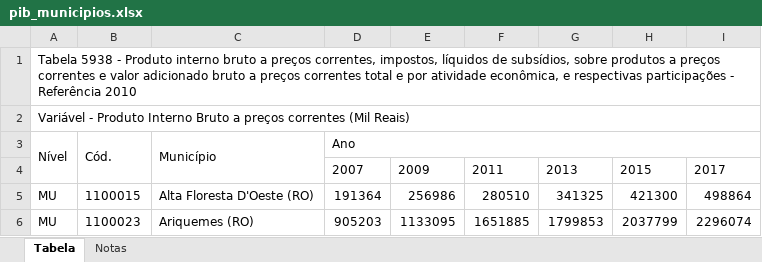
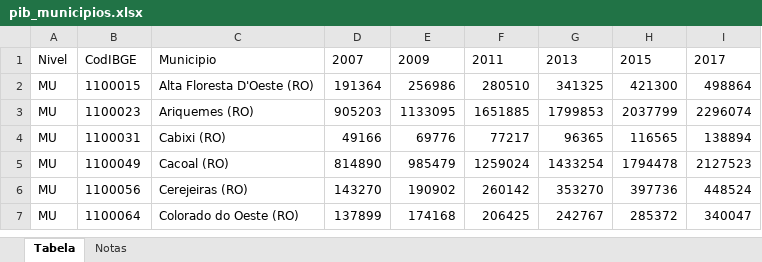
Before and after one commit to alexlopespereira/enapespcd2021, an Excel workbook: data/originais/pib/pib_municipios.xlsx, sheet Tabela, drawn as a sheet; only a part is shown; the shorter side is filled out with more unchanged rows; values as stored, in another font and other column widths than the file's, no borders; removed rows and columns are numbered as before the commit, all else as after; the diff names each change by its address in the sheet, - before the commit and + after, or states it on an @@ line.

```diff
--- a/data/originais/pib/pib_municipios.xlsx (sheet Tabela)
+++ b/data/originais/pib/pib_municipios.xlsx (sheet Tabela)
-row 1: Tabela 5938 - Produto interno bruto a preços correntes, impostos, líquidos de subsídios, sobre produtos a preços correntes e valor adicionado bruto a preços correntes total e por atividade econômica, e respectivas participações - Referência 2010
-row 2: Variável - Produto Interno Bruto a preços correntes (Mil Reais)
-row 3: Nível | Cód. | Município | Ano
-A1: (empty)
+A1: Nivel
-B1: (empty)
+B1: CodIBGE
-C1: (empty)
+C1: Municipio
```
Also changed, not shown: data/originais/populacao/estimativa_dou_2017.xlsx.
